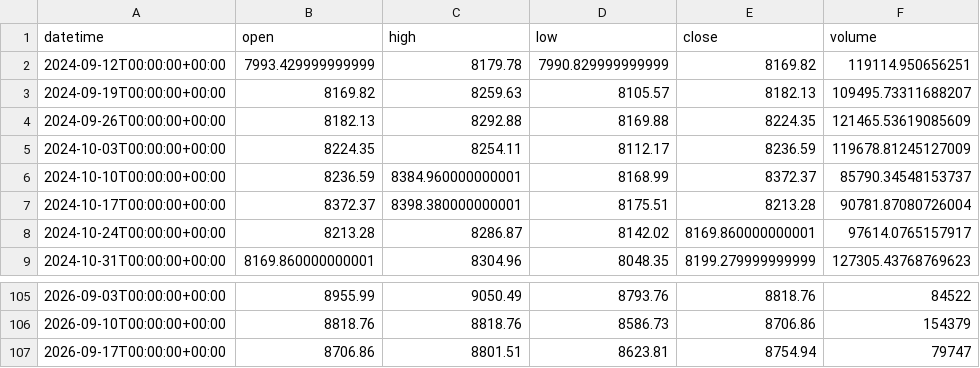
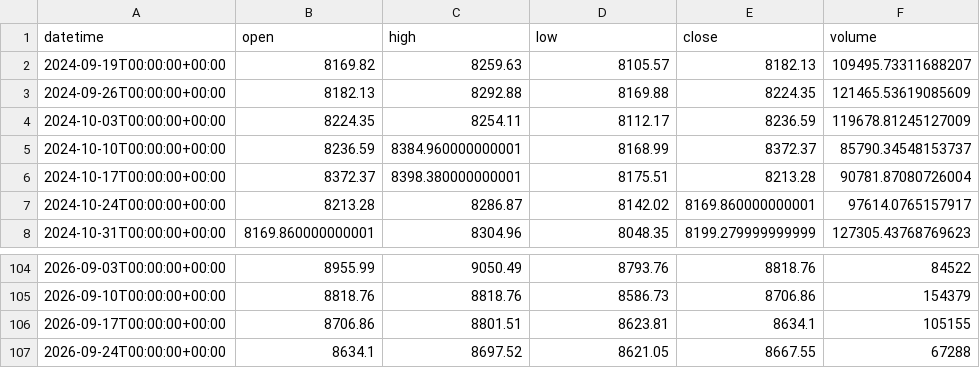
Before and after one commit to getdata-finance/aus200-1w-ohlcv-index-historical-data, a CSV file: AUS200_1w.csv, drawn as a sheet; only a part is shown, gaps mark what is left out.

```diff
--- a/AUS200_1w.csv
+++ b/AUS200_1w.csv
@@ -1,3 +1,2 @@
 datetime,open,high,low,close,volume
-2024-09-12T00:00:00+00:00,7993.429999999999,8179.78,7990.829999999999,8169.82,119114.950656251
 2024-09-19T00:00:00+00:00,8169.82,8259.63,8105.57,8182.13,109495.73311688207
@@ -106,2 +105,3 @@ datetime,open,high,low,close,volume
 2026-09-10T00:00:00+00:00,8818.76,8818.76,8586.73,8706.86,154379
-2026-09-17T00:00:00+00:00,8706.86,8801.51,8623.81,8754.94,79747
+2026-09-17T00:00:00+00:00,8706.86,8801.51,8623.81,8634.1,105155
+2026-09-24T00:00:00+00:00,8634.1,8697.52,8621.05,8667.55,67288
```
Also changed, not shown: 1 other file.
